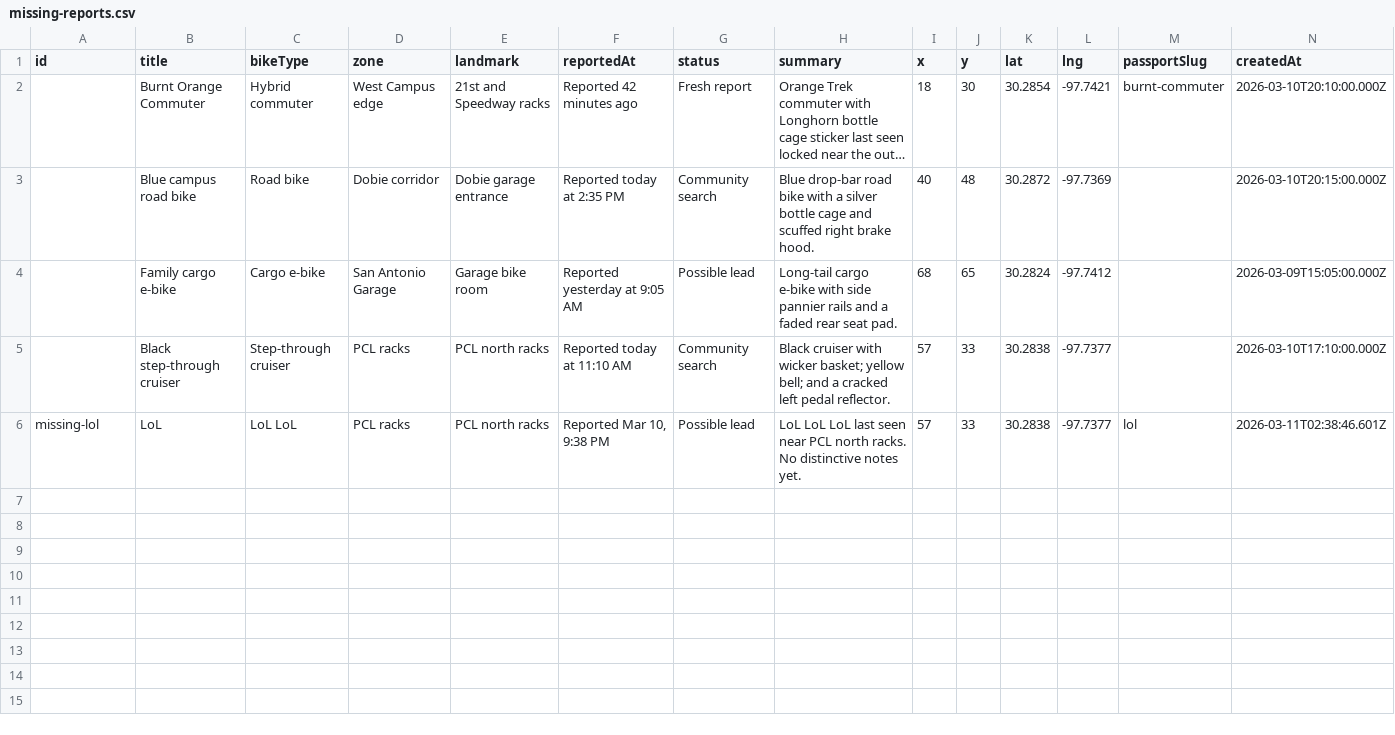
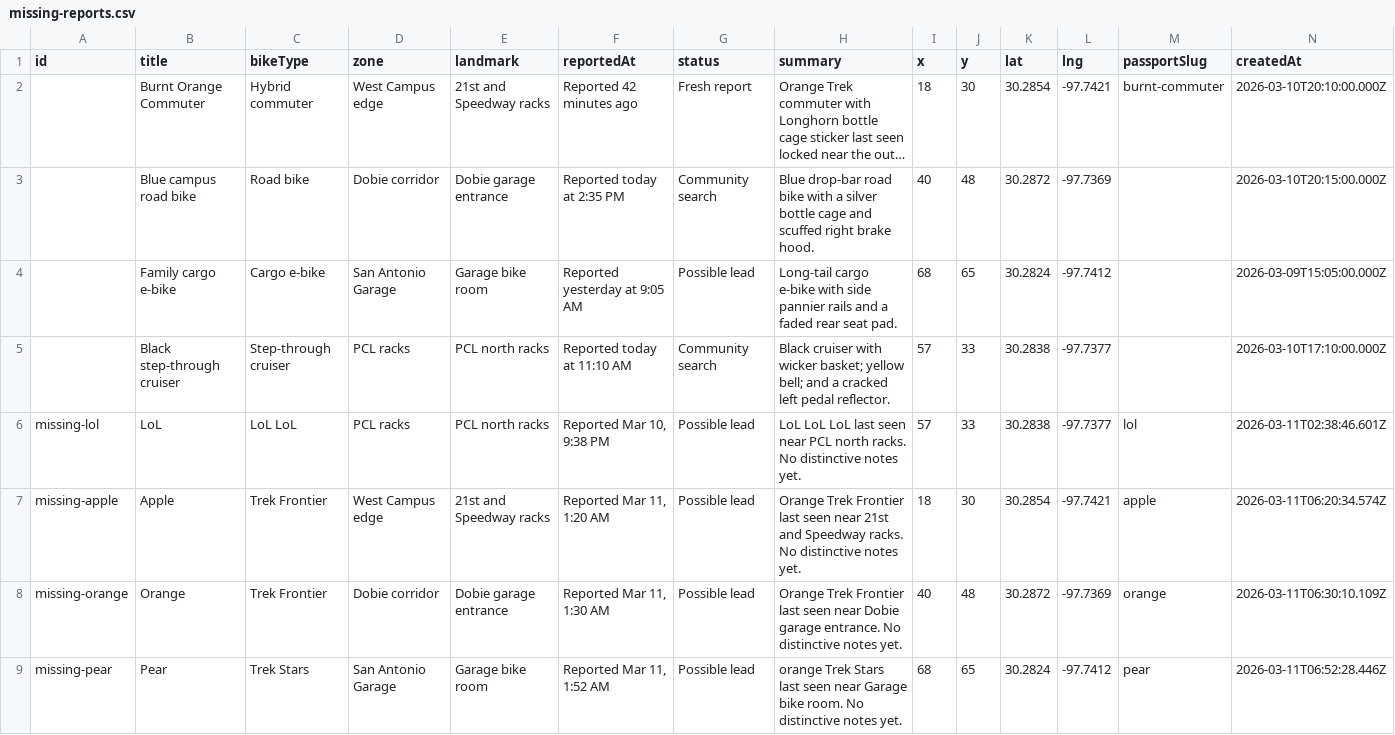
Before and after one commit to Fyfth/UT-Bike-Passport, a CSV file: web/data/missing-reports.csv, drawn as a sheet; only a part is shown; long unchanged cells end in …; rows hold the shown columns only; the diff names each change by its address in the sheet, - before the commit and + after, or states it on an @@ line.

```diff
--- a/web/data/missing-reports.csv
+++ b/web/data/missing-reports.csv
+row 7: missing-apple | Apple | Trek Frontier | West Campus edge | 21st and Speedway racks | Reported Mar 11, 1:20 AM | Possible lead | Orange Trek Frontier last seen near 21st and Speedway racks. No distinctive notes yet. | 18 | 30 | 30.2854 | -97.7421 | apple | 2026-03-11T06:20:34.574Z
+row 8: missing-orange | Orange | Trek Frontier | Dobie corridor | Dobie garage entrance | Reported Mar 11, 1:30 AM | Possible lead | Orange Trek Frontier last seen near Dobie garage entrance. No distinctive notes yet. | 40 | 48 | 30.2872 | -97.7369 | orange | 2026-03-11T06:30:10.109Z
+row 9: missing-pear | Pear | Trek Stars | San Antonio Garage | Garage bike room | Reported Mar 11, 1:52 AM | Possible lead | orange Trek Stars last seen near Garage bike room. No distinctive notes yet. | 68 | 65 | 30.2824 | -97.7412 | pear | 2026-03-11T06:52:28.446Z
```
Also changed, not shown: web/data/bikes.csv, web/data/found-posts.csv, 8 other files.
